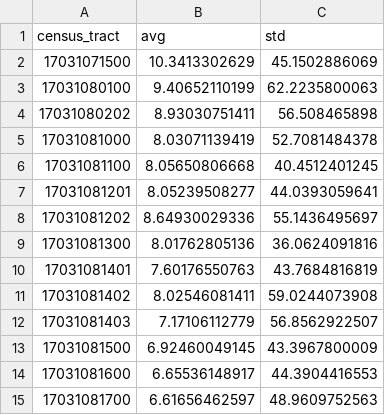
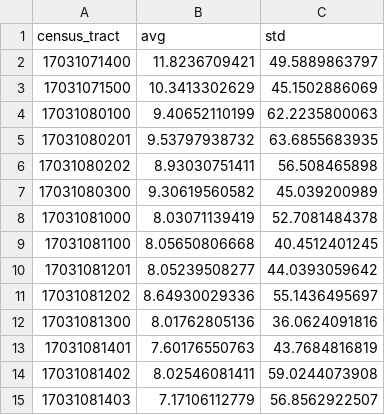
Before and after one commit to Inoueian/chicago-taxi, a CSV file: GetAvg/stats_1.csv, drawn as a sheet; only a part is shown; the shorter side is filled out with more unchanged rows; the diff covers the shown part only.

```diff
--- a/GetAvg/stats_1.csv
+++ b/GetAvg/stats_1.csv
@@ -1,8 +1,11 @@
 census_tract,avg,std
+17031071400,11.8236709421,49.5889863797
 17031071500,10.3413302629,45.1502886069
 17031080100,9.40652110199,62.2235800063
+17031080201,9.53797938732,63.6855683935
 17031080202,8.93030751411,56.508465898
+17031080300,9.30619560582,45.039200989
 17031081000,8.03071139419,52.7081484378
 17031081100,8.05650806668,40.4512401245
-17031081201,8.05239508277,44.0393059641
+17031081201,8.05239508277,44.0393059642
 17031081202,8.64930029336,55.1436495697
```
Also changed, not shown: 8 added rows and 4 edited cells elsewhere in this file, GetAvg/stats_2.csv, GetAvg/stats_3.csv, 4 other files.
